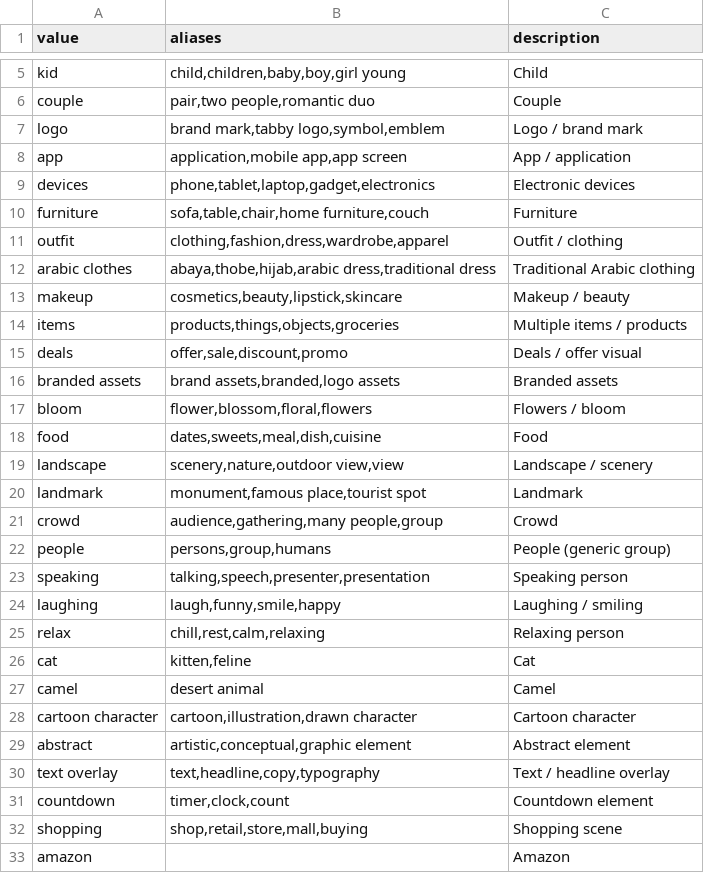
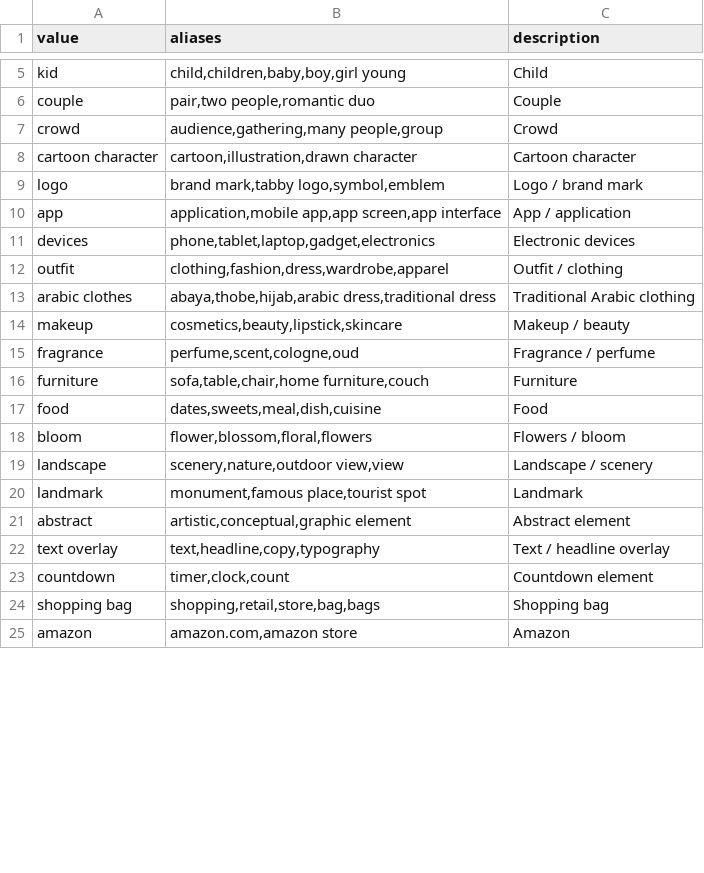
Before and after one commit to iunikolaev-dot/creative-asset-renamer, a CSV file: library/object_option_1.csv, drawn as a sheet; only a part is shown, gaps mark what is left out; the diff covers the shown part only.

```diff
--- a/library/object_option_1.csv
+++ b/library/object_option_1.csv
@@ -6,6 +6,7 @@ kid,"child,children,baby,boy,girl young",Child
 couple,"pair,two people,romantic duo",Couple
+crowd,"audience,gathering,many people,group",Crowd
+cartoon character,"cartoon,illustration,drawn character",Cartoon character
 logo,"brand mark,tabby logo,symbol,emblem",Logo / brand mark
-app,"application,mobile app,app screen",App / application
+app,"application,mobile app,app screen,app interface",App / application
 devices,"phone,tablet,laptop,gadget,electronics",Electronic devices
-furniture,"sofa,table,chair,home furniture,couch",Furniture
 outfit,"clothing,fashion,dress,wardrobe,apparel",Outfit / clothing
@@ -13,17 +14,8 @@ arabic clothes,"abaya,thobe,hijab,arabic dress,traditional dress",Traditional Ar
 makeup,"cosmetics,beauty,lipstick,skincare",Makeup / beauty
-items,"products,things,objects,groceries",Multiple items / products
-deals,"offer,sale,discount,promo",Deals / offer visual
-branded assets,"brand assets,branded,logo assets",Branded assets
+fragrance,"perfume,scent,cologne,oud",Fragrance / perfume
+furniture,"sofa,table,chair,home furniture,couch",Furniture
+food,"dates,sweets,meal,dish,cuisine",Food
 bloom,"flower,blossom,floral,flowers",Flowers / bloom
-food,"dates,sweets,meal,dish,cuisine",Food
 landscape,"scenery,nature,outdoor view,view",Landscape / scenery
 landmark,"monument,famous place,tourist spot",Landmark
-crowd,"audience,gathering,many people,group",Crowd
-people,"persons,group,humans",People (generic group)
-speaking,"talking,speech,presenter,presentation",Speaking person
-laughing,"laugh,funny,smile,happy",Laughing / smiling
-relax,"chill,rest,calm,relaxing",Relaxing person
-cat,"kitten,feline",Cat
-camel,"desert animal",Camel
-cartoon character,"cartoon,illustration,drawn character",Cartoon character
 abstract,"artistic,conceptual,graphic element",Abstract element
@@ -31,3 +23,3 @@ text overlay,"text,headline,copy,typography",Text / headline overlay
 countdown,"timer,clock,count",Countdown element
-shopping,"shop,retail,store,mall,buying",Shopping scene
-amazon,"",Amazon
+shopping bag,"shopping,retail,store,bag,bags",Shopping bag
+amazon,"amazon.com,amazon store",Amazon
```
Also changed, not shown: 3 edited cells elsewhere in this file, library/main_object.csv, library/main_usp.csv, 1 other file.
